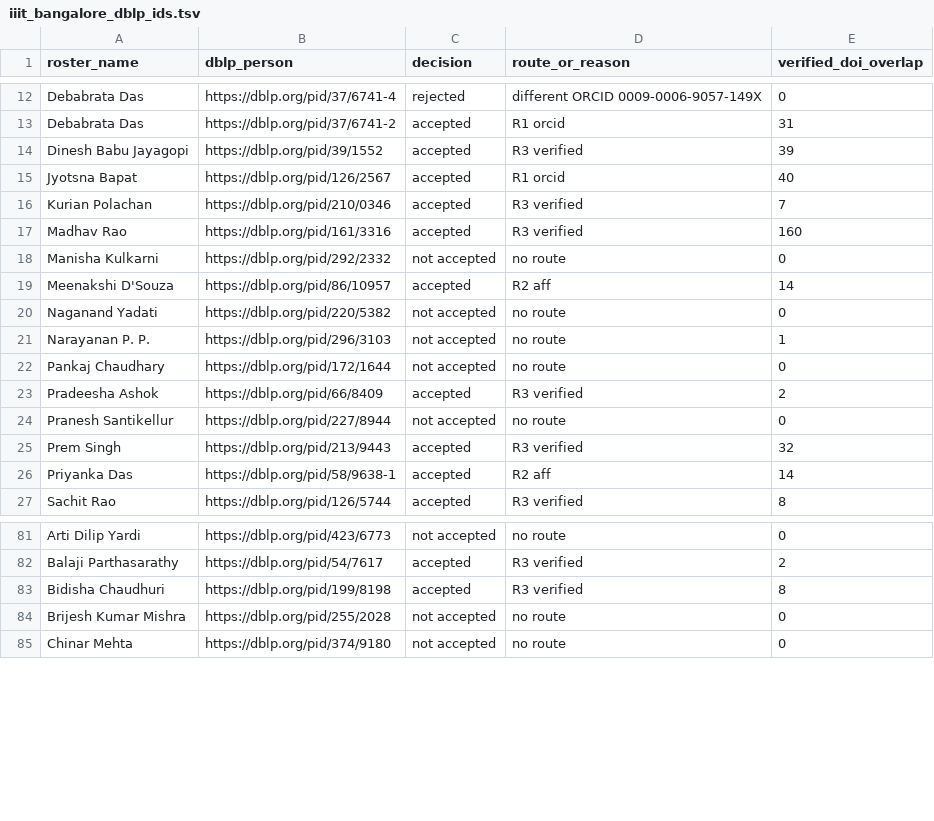
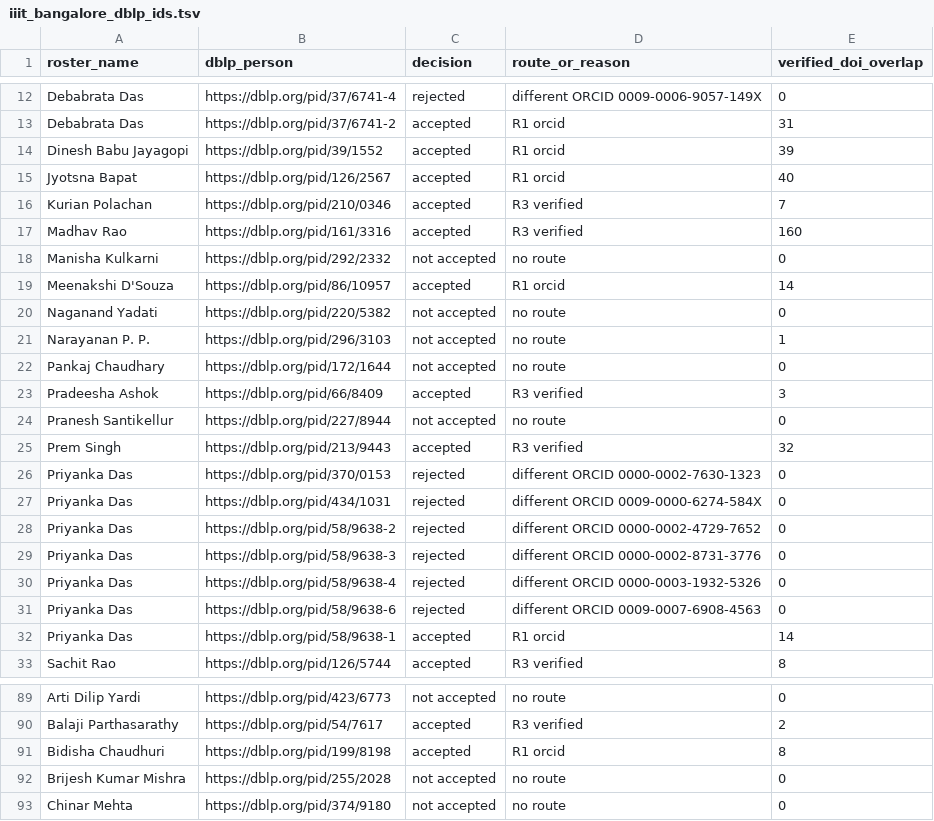
Before and after one commit to avi1o1/DPCN_A2_ResearchMapper, a TSV file: WebScrape/rosters/notes/iiit_bangalore_dblp_ids.tsv, drawn as a sheet; only a part is shown, gaps mark what is left out; the diff covers the shown part only.

```diff
--- a/WebScrape/rosters/notes/iiit_bangalore_dblp_ids.tsv
+++ b/WebScrape/rosters/notes/iiit_bangalore_dblp_ids.tsv
@@ -13,3 +13,3 @@ Debabrata Das	https://dblp.org/pid/37/6741-4	rejected	different ORCID 0009-0006-
 Debabrata Das	https://dblp.org/pid/37/6741-2	accepted	R1 orcid	31
-Dinesh Babu Jayagopi	https://dblp.org/pid/39/1552	accepted	R3 verified	39
+Dinesh Babu Jayagopi	https://dblp.org/pid/39/1552	accepted	R1 orcid	39
 Jyotsna Bapat	https://dblp.org/pid/126/2567	accepted	R1 orcid	40
@@ -18,3 +18,3 @@ Madhav Rao	https://dblp.org/pid/161/3316	accepted	R3 verified	160
 Manisha Kulkarni	https://dblp.org/pid/292/2332	not accepted	no route	0
-Meenakshi D'Souza	https://dblp.org/pid/86/10957	accepted	R2 aff	14
+Meenakshi D'Souza	https://dblp.org/pid/86/10957	accepted	R1 orcid	14
 Naganand Yadati	https://dblp.org/pid/220/5382	not accepted	no route	0
@@ -22,6 +22,12 @@ Narayanan P. P.	https://dblp.org/pid/296/3103	not accepted	no route	1
 Pankaj Chaudhary	https://dblp.org/pid/172/1644	not accepted	no route	0
-Pradeesha Ashok	https://dblp.org/pid/66/8409	accepted	R3 verified	2
+Pradeesha Ashok	https://dblp.org/pid/66/8409	accepted	R3 verified	3
 Pranesh Santikellur	https://dblp.org/pid/227/8944	not accepted	no route	0
 Prem Singh	https://dblp.org/pid/213/9443	accepted	R3 verified	32
-Priyanka Das	https://dblp.org/pid/58/9638-1	accepted	R2 aff	14
+Priyanka Das	https://dblp.org/pid/370/0153	rejected	different ORCID 0000-0002-7630-1323	0
+Priyanka Das	https://dblp.org/pid/434/1031	rejected	different ORCID 0009-0000-6274-584X	0
+Priyanka Das	https://dblp.org/pid/58/9638-2	rejected	different ORCID 0000-0002-4729-7652	0
+Priyanka Das	https://dblp.org/pid/58/9638-3	rejected	different ORCID 0000-0002-8731-3776	0
+Priyanka Das	https://dblp.org/pid/58/9638-4	rejected	different ORCID 0000-0003-1932-5326	0
+Priyanka Das	https://dblp.org/pid/58/9638-6	rejected	different ORCID 0009-0007-6908-4563	0
+Priyanka Das	https://dblp.org/pid/58/9638-1	accepted	R1 orcid	14
 Sachit Rao	https://dblp.org/pid/126/5744	accepted	R3 verified	8
@@ -82,3 +90,3 @@ Arti Dilip Yardi	https://dblp.org/pid/423/6773	not accepted	no route	0
 Balaji Parthasarathy	https://dblp.org/pid/54/7617	accepted	R3 verified	2
-Bidisha Chaudhuri	https://dblp.org/pid/199/8198	accepted	R3 verified	8
+Bidisha Chaudhuri	https://dblp.org/pid/199/8198	accepted	R1 orcid	8
 Brijesh Kumar Mishra	https://dblp.org/pid/255/2028	not accepted	no route	0
```
Also changed, not shown: 2 added rows and 3 edited cells elsewhere in this file, WebScrape/rosters/notes/iiit_allahabad_dblp_ids.tsv, WebScrape/rosters/notes/iiit_delhi_dblp_ids.tsv, 9 other files.
